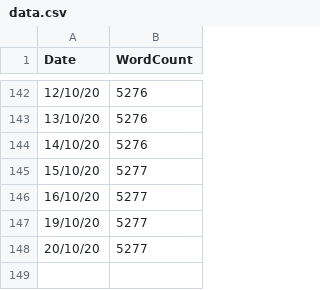
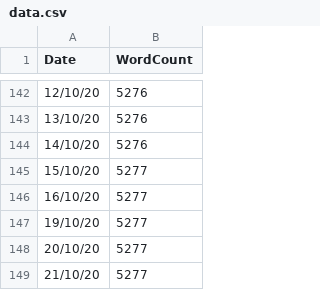
Before and after one commit to Dash83/ThesisMeter, a CSV file: data.csv, drawn as a sheet; only a part is shown, gaps mark what is left out; the diff names each change by its address in the sheet, - before the commit and + after, or states it on an @@ line.

Commit message:
Daily data update

```diff
--- a/data.csv
+++ b/data.csv
+row 149: 21/10/20 | 5277
```
Also changed, not shown: 1 other file.
